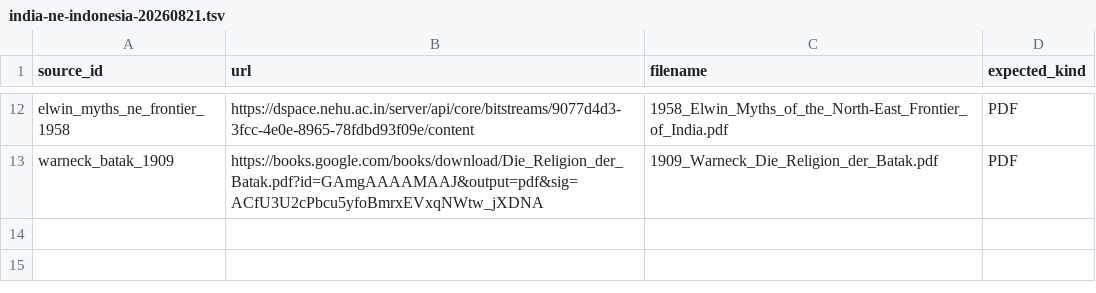
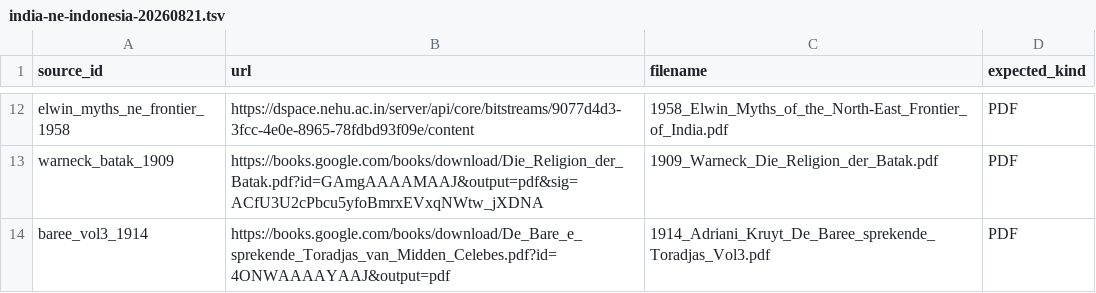
Before and after one commit to rayzh2012/Open-Source-Research-OSR-, a TSV file: archive-fetch/india-ne-indonesia-20260821.tsv, drawn as a sheet; only a part is shown, gaps mark what is left out.

Commit message:
chore(acquisition): add Baree volume III public-domain scan

```diff
--- a/archive-fetch/india-ne-indonesia-20260821.tsv
+++ b/archive-fetch/india-ne-indonesia-20260821.tsv
@@ -13 +13,2 @@ elwin_myths_ne_frontier_1958	https://dspace.nehu.ac.in/server/api/core/bitstream
 warneck_batak_1909	https://books.google.com/books/download/Die_Religion_der_Batak.pdf?id=GAmgAAAAMAAJ&output=pdf&sig=ACfU3U2cPbcu5yfoBmrxEVxqNWtw_jXDNA	1909_Warneck_Die_Religion_der_Batak.pdf	PDF
+baree_vol3_1914	https://books.google.com/books/download/De_Bare_e_sprekende_Toradjas_van_Midden_Celebes.pdf?id=4ONWAAAAYAAJ&output=pdf	1914_Adriani_Kruyt_De_Baree_sprekende_Toradjas_Vol3.pdf	PDF
```
